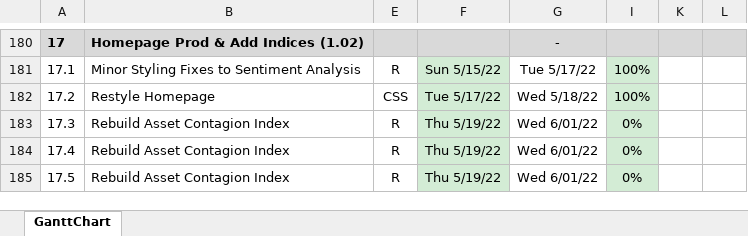
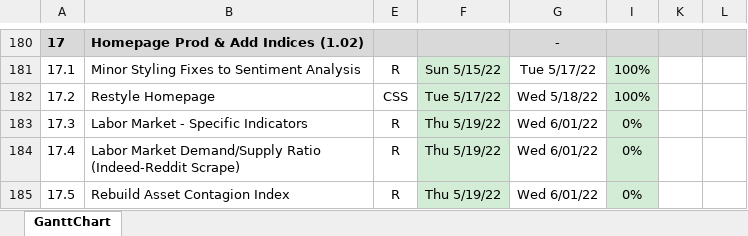
Before and after one commit to bongohead/econforecasting-r, an Excel workbook: ef-project-calendar.xlsx, sheet GanttChart, drawn as a sheet; only a part is shown, gaps mark what is left out; values as stored, in another font and other column widths than the file's, no borders; charts and pictures and conditional formats not drawn; the diff names each change by its address in the sheet, - before the commit and + after, or states it on an @@ line.

Commit message:
Added exploratory labor market measure based on text matching (v1.02)

```diff
--- a/ef-project-calendar.xlsx (sheet GanttChart)
+++ b/ef-project-calendar.xlsx (sheet GanttChart)
-B183: Rebuild Asset Contagion Index
+B183: Labor Market - Specific Indicators
-B184: Rebuild Asset Contagion Index
+B184: Labor Market Demand/Supply Ratio (Indeed-Reddit Scrape)
```
Also changed, not shown: 2 other files.
